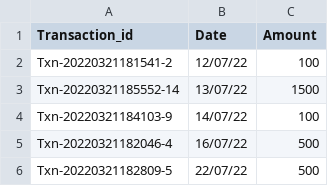
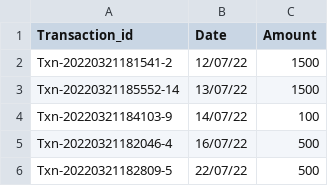
Before and after one commit to amanparkplus/csv_test, a CSV file: testcsv.csv, drawn as a sheet.

Commit message:
Update testcsv.csv

```diff
--- a/testcsv.csv
+++ b/testcsv.csv
@@ -1,3 +1,3 @@
 Transaction_id,Date,Amount
-Txn-20220321181541-2,12/07/22,100
+Txn-20220321181541-2,12/07/22,1500
 Txn-20220321185552-14,13/07/22,1500
```
